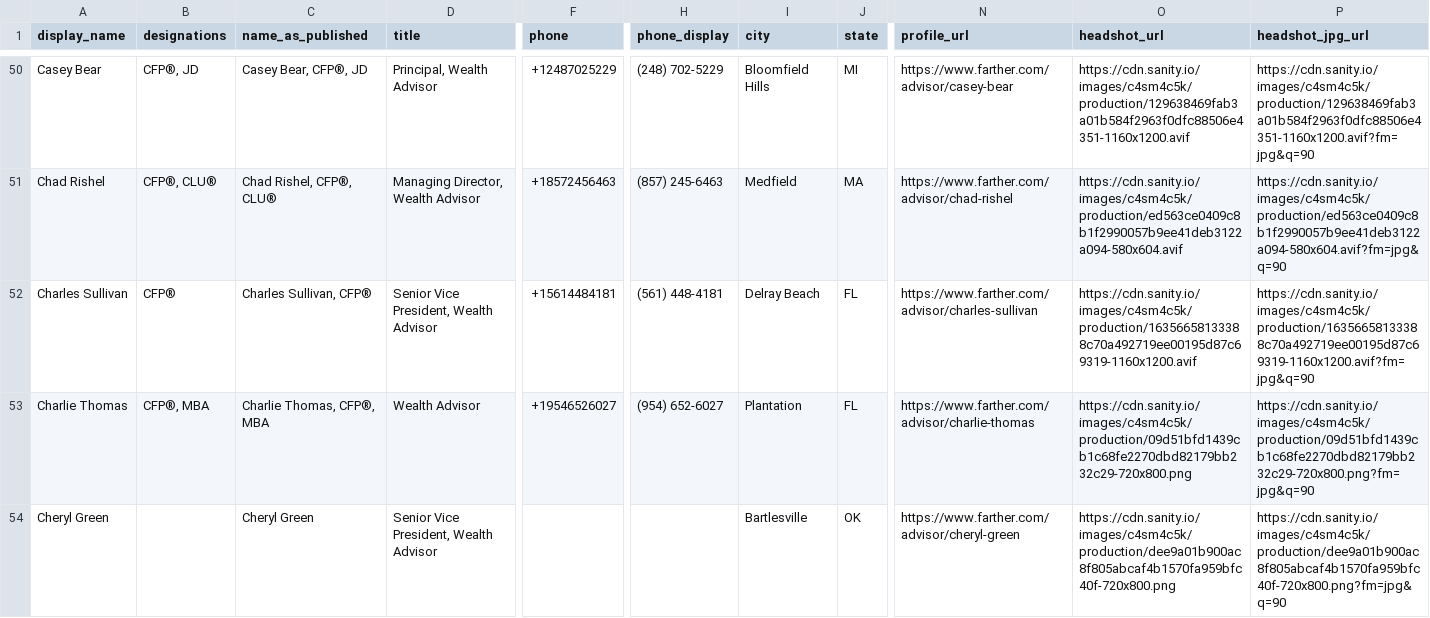
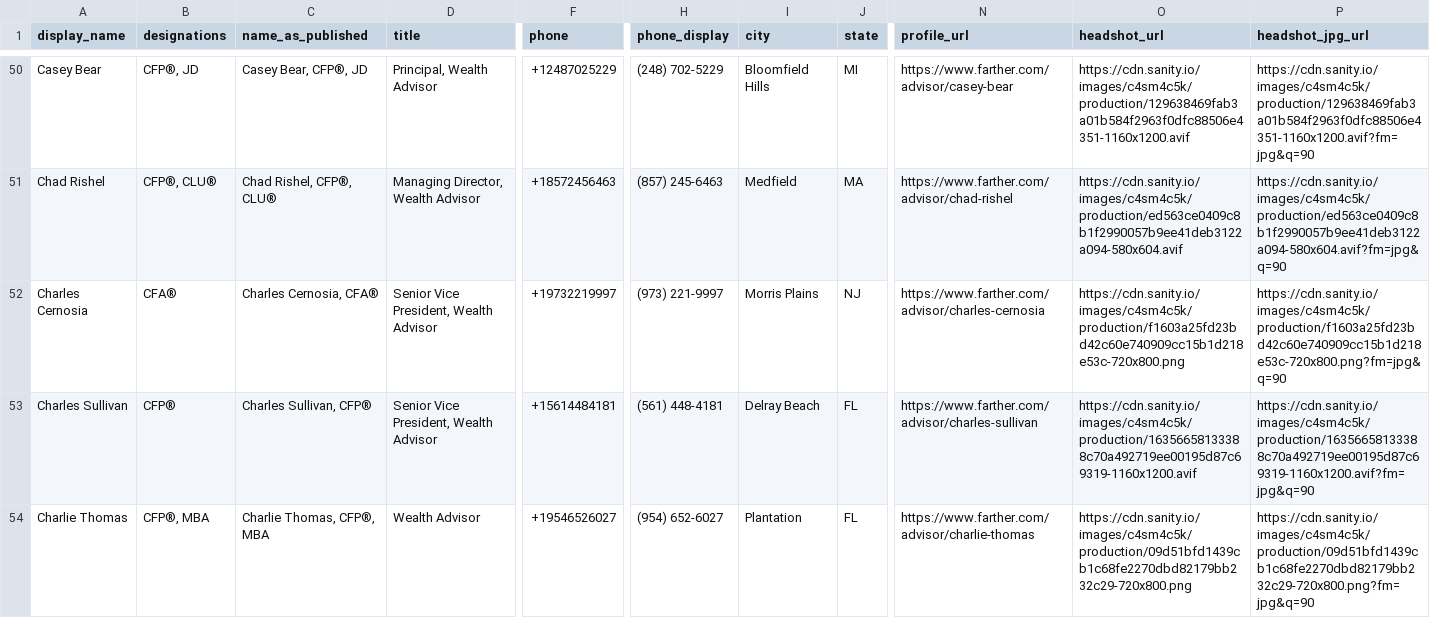
Before and after one commit to timbohnett-farther/Farther-advisor-profile, a CSV file: data/advisors.csv, drawn as a sheet; only a part is shown, gaps mark what is left out; the shorter side is filled out with more unchanged rows; rows hold the shown columns only; the diff covers the shown part only; the diff names each change by its address in the sheet, - before the commit and + after, or states it on an @@ line.

```diff
--- a/data/advisors.csv
+++ b/data/advisors.csv
+row 52: Charles Cernosia | CFA® | Charles Cernosia, CFA® | Senior Vice President, Wealth Advisor | +19732219997 | (973) 221-9997 | Morris Plains | NJ | https://www.farther.com/advisor/charles-cernosia | https://cdn.sanity.io/images/c4sm4c5k/production/f1603a25fd23bd42c60e740909cc15b1d218e53c-720x800.png | https://cdn.sanity.io/images/c4sm4c5k/production/f1603a25fd23bd42c60e740909cc15b1d218e53c-720x800.png?fm=jpg&q=90
```
Also changed, not shown: 3 added rows and 3 edited cells elsewhere in this file, 1 other file.
